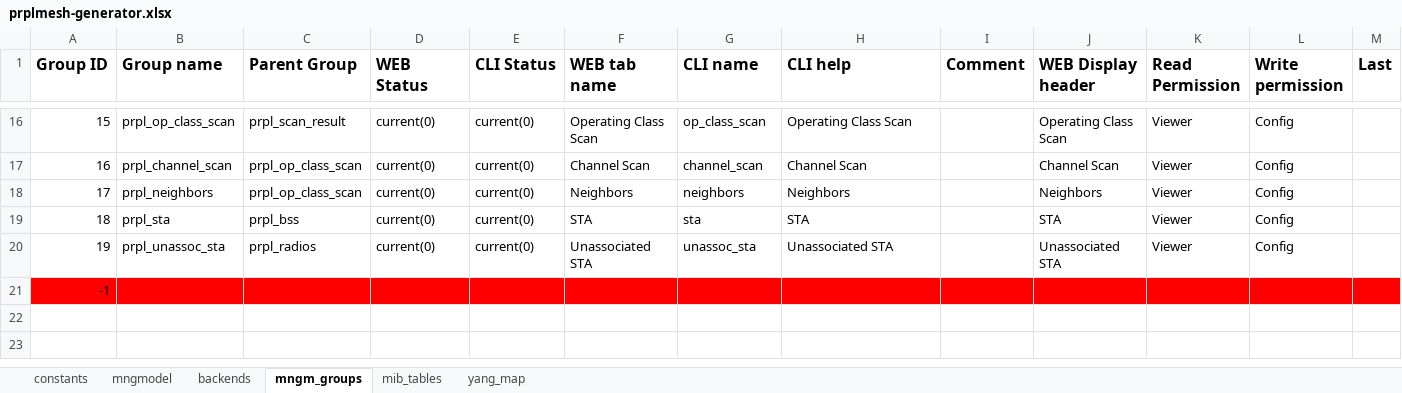
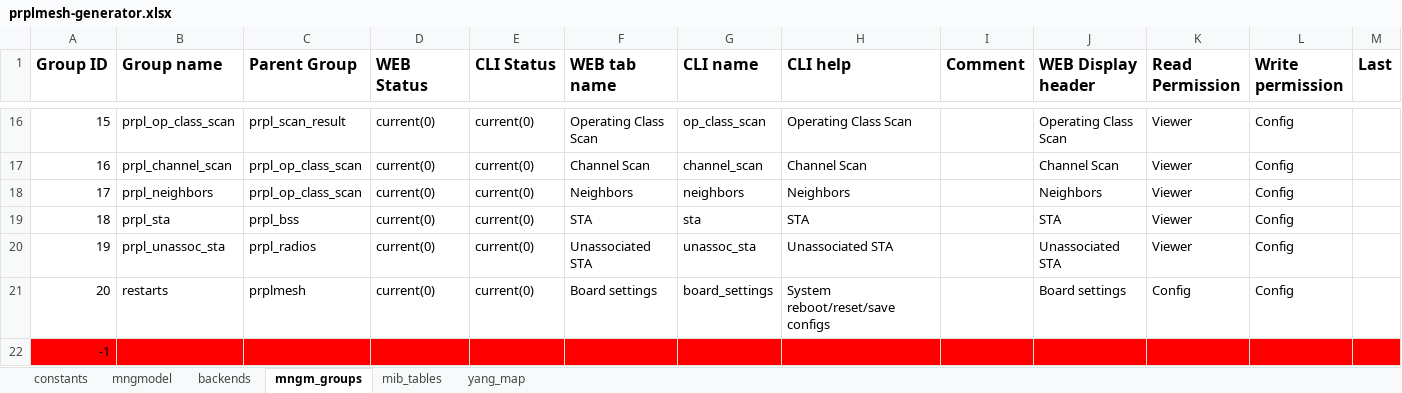
Before and after one commit to InangoSystems/feed-mmx, an Excel workbook: customers/inango-prplmesh-en/model/prplmesh-generator.xlsx, sheet mngm_groups, drawn as a sheet; only a part is shown, gaps mark what is left out; values as stored, in another font and other column widths than the file's, no borders; the diff names each change by its address in the sheet, - before the commit and + after, or states it on an @@ line.

Commit message:
inango-prplmesh-en: Add MMX settings object
Signed-off-by: Vladyslav Tupikin <v.tupikin@inango-systems.com>

```diff
--- a/customers/inango-prplmesh-en/model/prplmesh-generator.xlsx (sheet mngm_groups)
+++ b/customers/inango-prplmesh-en/model/prplmesh-generator.xlsx (sheet mngm_groups)
+row 21: 20 | restarts | prplmesh | current(0) | current(0) | Board settings | board_settings | System reboot/reset/save configs |  | Board settings | Config | Config
```
Also changed, not shown: sheet mngmodel, sheet backends, formulas that keep their value, 1 other file.
